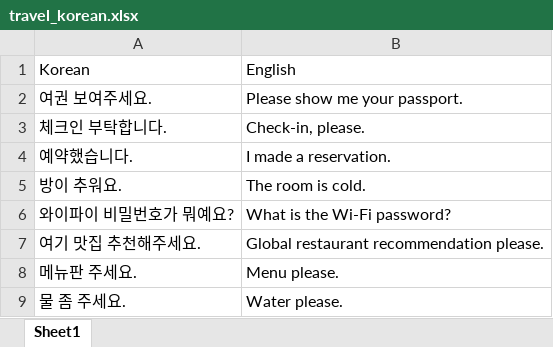
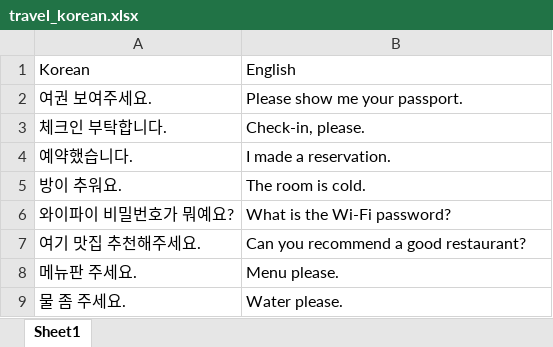
Before and after one commit to fbfenf/fbfenf.github.io, an Excel workbook: assets/files/samples/travel_korean.xlsx, sheet Sheet1, drawn as a sheet; only a part is shown; values as stored, in another font and other column widths than the file's, no borders; the diff covers the shown part only; the diff names each change by its address in the sheet, - before the commit and + after, or states it on an @@ line.

```diff
--- a/assets/files/samples/travel_korean.xlsx (sheet Sheet1)
+++ b/assets/files/samples/travel_korean.xlsx (sheet Sheet1)
-B7: Global restaurant recommendation please.
+B7: Can you recommend a good restaurant?
```
Also changed, not shown: 80 removed rows elsewhere in this sheet, assets/files/samples/basic_korean.xlsx, assets/files/samples/business_korean.xlsx, 11 other files.
